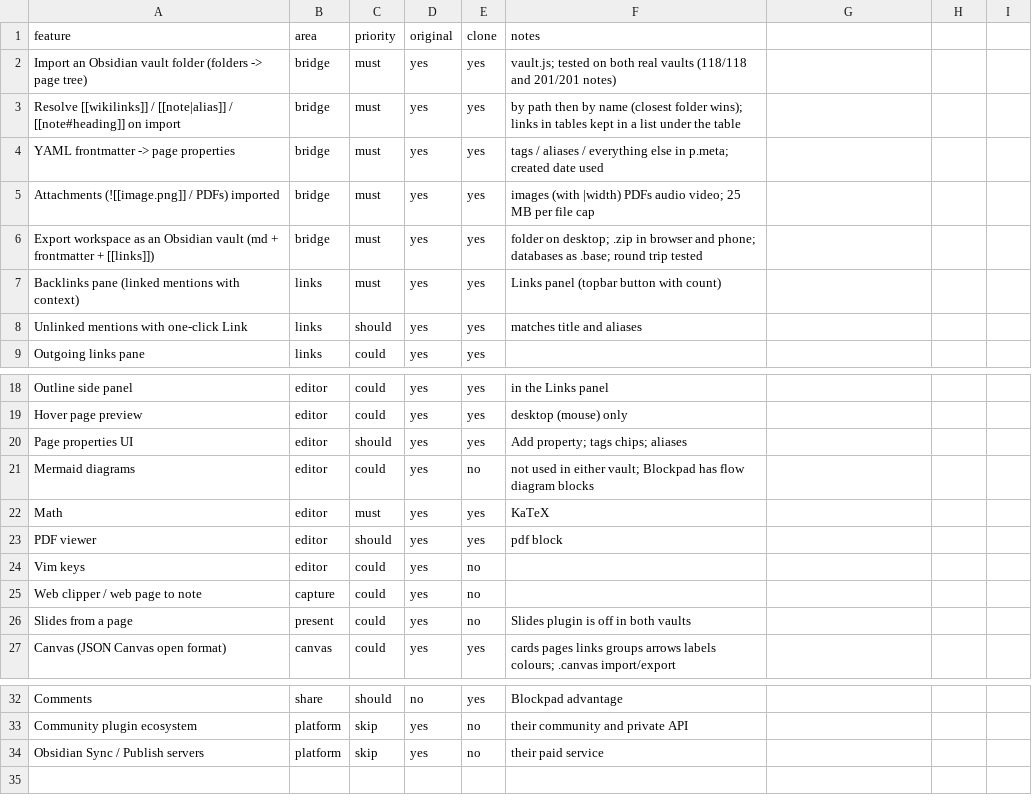
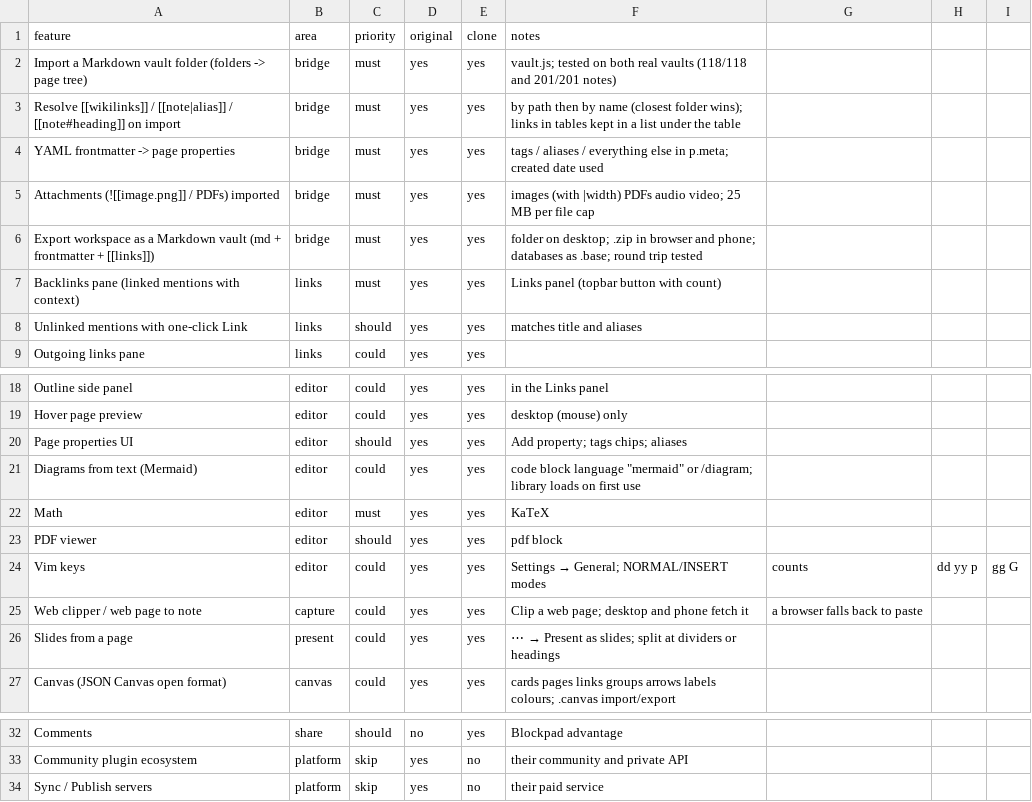
Before and after one commit to rahulhalder123-456/blockpad, a CSV file: replica/features.csv, drawn as a sheet; only a part is shown, gaps mark what is left out; the diff names each change by its address in the sheet, - before the commit and + after, or states it on an @@ line.

```diff
--- a/replica/features.csv
+++ b/replica/features.csv
-A2 (feature): Import an Obsidian vault folder…
+A2 (feature): Import a Markdown vault folder…
-A6 (feature): …workspace as an Obsidian vault (md…
+A6 (feature): …workspace as a Markdown vault (md…
-A21 (feature): Mermaid diagrams
+A21 (feature): Diagrams from text (Mermaid)
-E21 (clone): no
+E21 (clone): yes
-F21 (notes): not used in either vault; Blockpad has flow diagram blocks
+F21 (notes): code block language "mermaid" or /diagram; library loads on first use
-E24:E26 (clone): no
+E24:E26 (clone): yes
@@ F24 (notes): (empty) → Settings → General; NORMAL/INSERT modes @@
-G24: (empty)
+G24: counts
-H24: (empty)
+H24: dd yy p
-I24: (empty)
+I24: gg G
-F25 (notes): (empty)
+F25 (notes): Clip a web page; desktop and phone fetch it
-G25: (empty)
+G25: a browser falls back to paste
@@ F26 (notes): Slides plugin is off in both vaults → ⋯ → Present as slides; split at dividers or headings @@
-A34 (feature): Obsidian Sync / Publish servers
+A34 (feature): Sync / Publish servers
```
Also changed, not shown: 39 other files.
